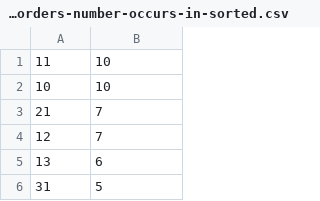
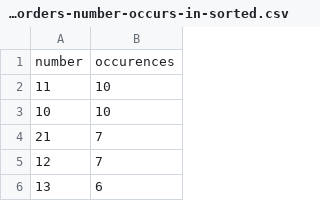
Before and after one commit to bmesuere/eindejaarspuzzel-2018, a CSV file: opgave14/number-of-orders-number-occurs-in-sorted.csv, drawn as a sheet; only a part is shown; the shorter side is filled out with more unchanged rows.

```diff
--- a/opgave14/number-of-orders-number-occurs-in-sorted.csv
+++ b/opgave14/number-of-orders-number-occurs-in-sorted.csv
@@ -1 +1,2 @@
+number,occurences
 11,10
```
Also changed, not shown: opgave14/number-of-orders-number-occurs-in.csv.
